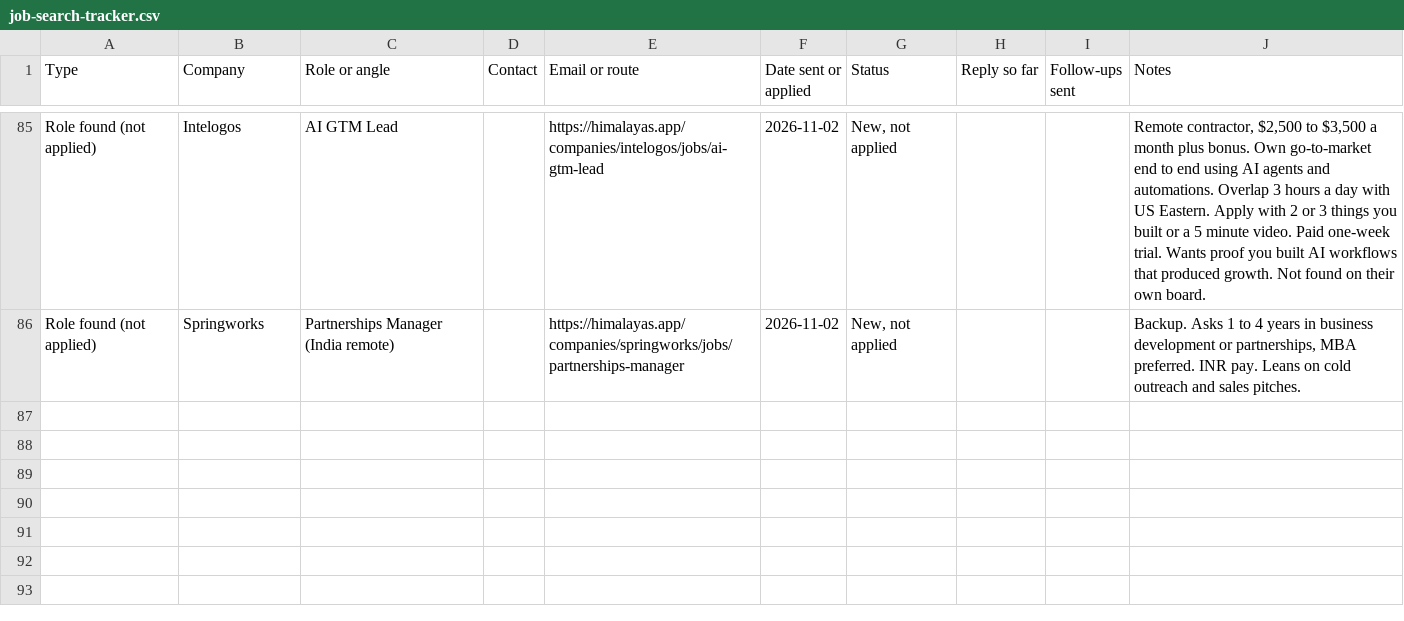
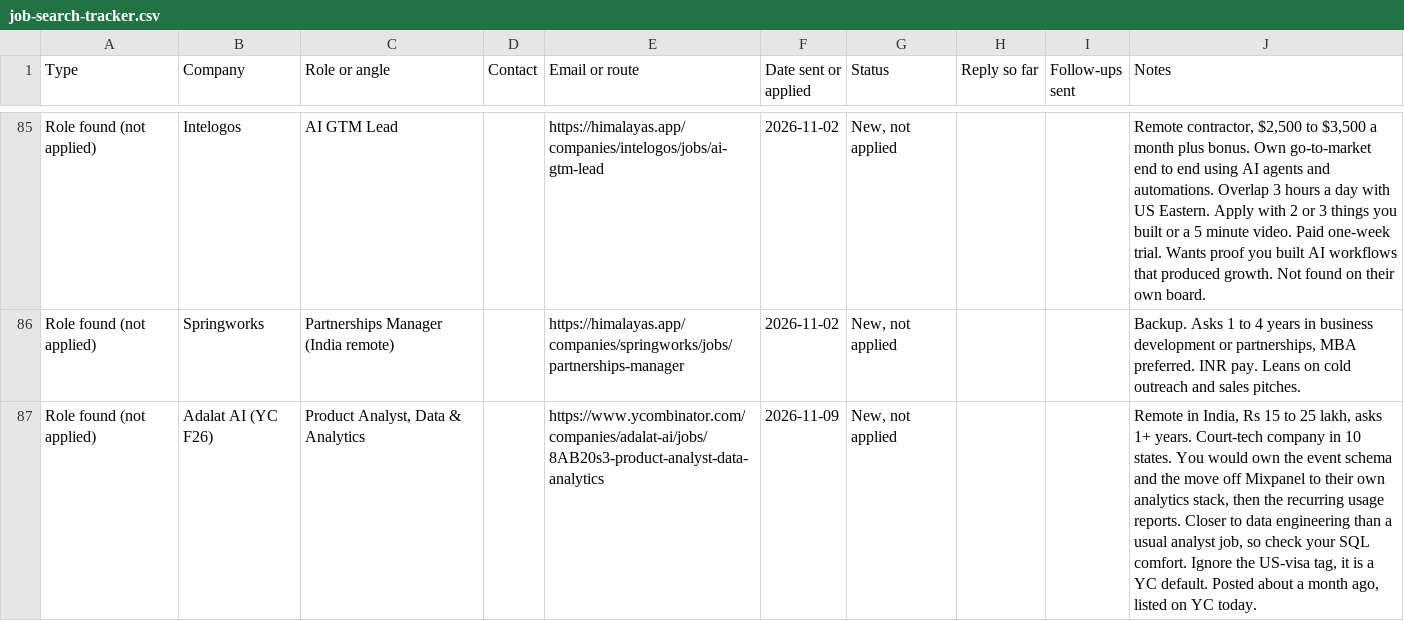
Before and after one commit to aditiventurewolf-max/portfolio, a CSV file: automation/job-agent/data/job-search-tracker.csv, drawn as a sheet; only a part is shown, gaps mark what is left out; the diff names each change by its address in the sheet, - before the commit and + after, or states it on an @@ line.

```diff
--- a/automation/job-agent/data/job-search-tracker.csv
+++ b/automation/job-agent/data/job-search-tracker.csv
+row 87: Role found (not applied) | Adalat AI (YC F26) | Product Analyst, Data & Analytics |  | https://www.ycombinator.com/companies/adalat-ai/jobs/8AB20s3-product-analyst-data-analytics | 2026-11-09 | New, not applied |  |  | Remote in India, Rs 15 to 25 lakh, asks 1+ years. Court-tech company in 10 states. You would own the event schema and the move off Mixpanel to their own analytics stack, then the recurring usage reports. Closer to data engineering than a usual analyst job, so check your SQL comfort. Ignore the US-visa tag, it is a YC default. Posted about a month ago, listed on YC today.
```
Also changed, not shown: 2 other files.
